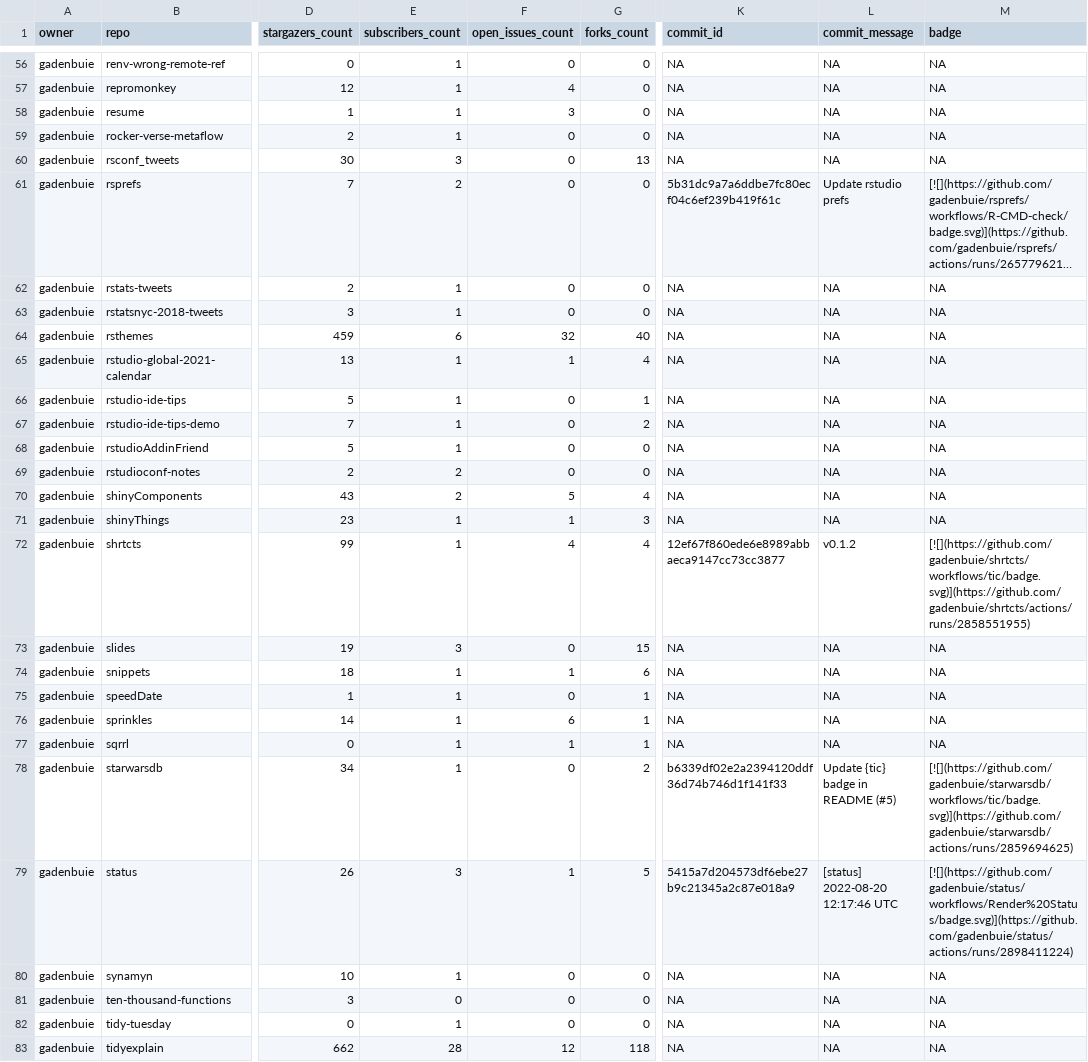
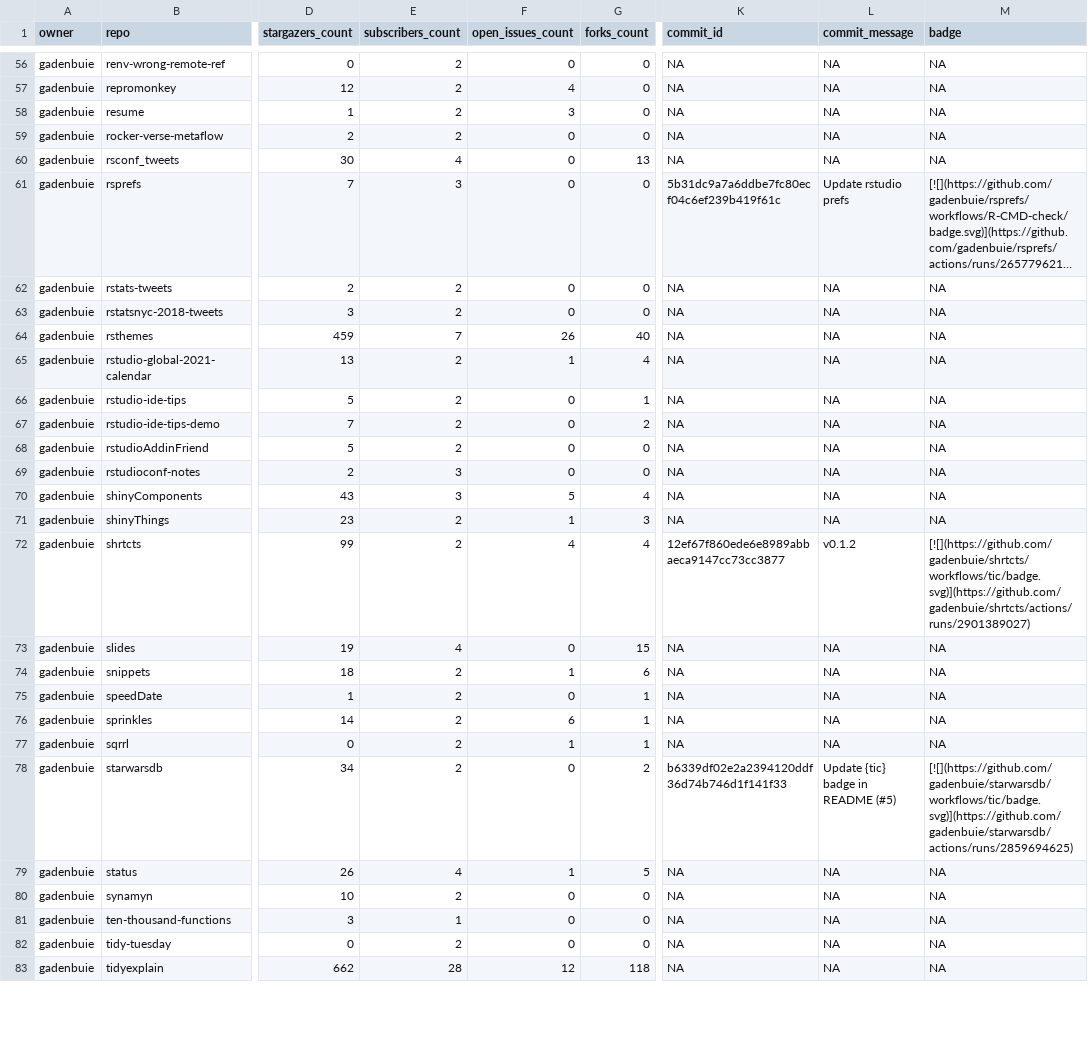
Before and after one commit to gadenbuie/status, a CSV file: repos.csv, drawn as a sheet; only a part is shown, gaps mark what is left out; long unchanged cells end in …; the diff covers the shown part only; the diff names each change by its address in the sheet, - before the commit and + after, or states it on an @@ line.

```diff
--- a/repos.csv
+++ b/repos.csv
-E56:E59 (subscribers_count): 1
+E56:E59 (subscribers_count): 2
-E60 (subscribers_count): 3
+E60 (subscribers_count): 4
-E61 (subscribers_count): 2
+E61 (subscribers_count): 3
-E62:E63 (subscribers_count): 1
+E62:E63 (subscribers_count): 2
-E64 (subscribers_count): 6
+E64 (subscribers_count): 7
-F64 (open_issues_count): 32
+F64 (open_issues_count): 26
-E65:E68 (subscribers_count): 1
+E65:E68 (subscribers_count): 2
-E69:E70 (subscribers_count): 2
+E69:E70 (subscribers_count): 3
-E71:E72 (subscribers_count): 1
+E71:E72 (subscribers_count): 2
-M72 (badge): [![](https://github.com/gadenbuie/shrtcts/workflows/tic/badge.svg)](https://github.com/gadenbuie/shrtcts/actions/runs/2858551955)
+M72 (badge): [![](https://github.com/gadenbuie/shrtcts/workflows/tic/badge.svg)](https://github.com/gadenbuie/shrtcts/actions/runs/2901389027)
-E73 (subscribers_count): 3
+E73 (subscribers_count): 4
-E74:E78 (subscribers_count): 1
+E74:E78 (subscribers_count): 2
-E79 (subscribers_count): 3
+E79 (subscribers_count): 4
-K79 (commit_id): 5415a7d204573df6ebe27b9c21345a2c87e018a9
+K79 (commit_id): NA
-L79 (commit_message): [status] 2022-08-20 12:17:46 UTC
+L79 (commit_message): NA
-M79 (badge): [![](https://github.com/gadenbuie/status/workflows/Render%20Status/badge.svg)](https://github.com/gadenbuie/status/actions/runs/2898411224)
+M79 (badge): NA
-E80 (subscribers_count): 1
+E80 (subscribers_count): 2
-E81 (subscribers_count): 0
+E81 (subscribers_count): 1
-E82 (subscribers_count): 1
+E82 (subscribers_count): 2
```
Also changed, not shown: 73 edited cells elsewhere in this file, 2 other files.
